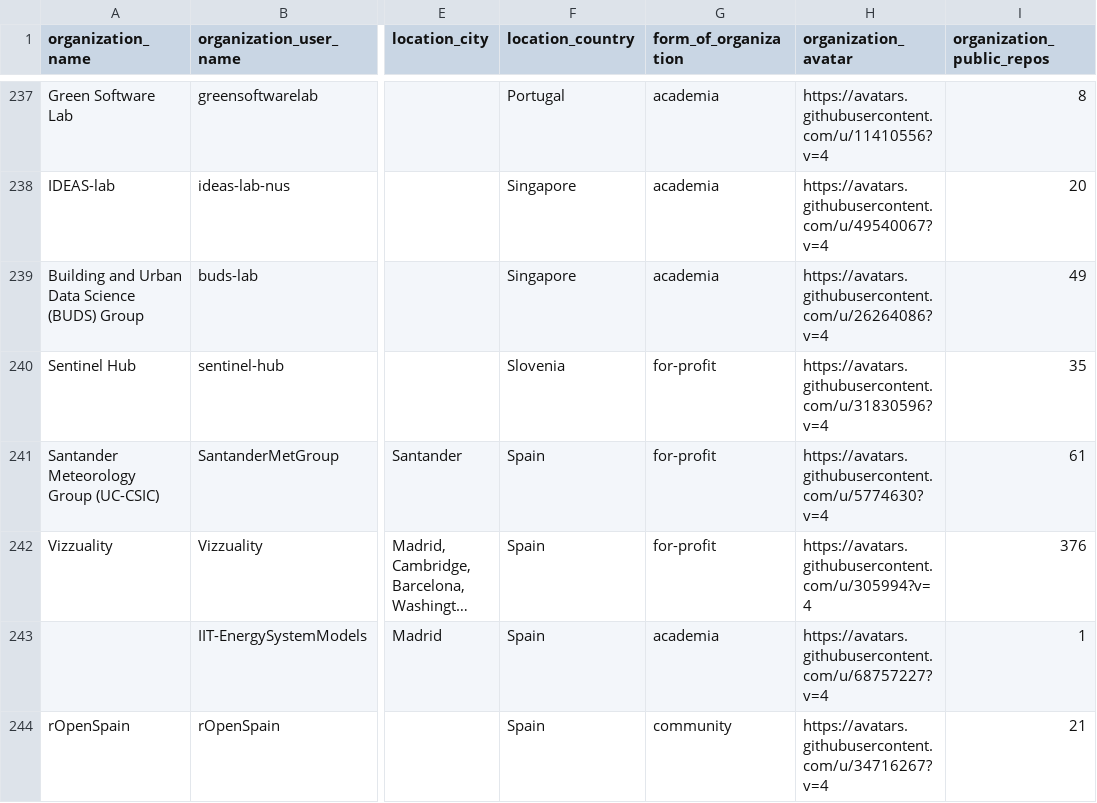
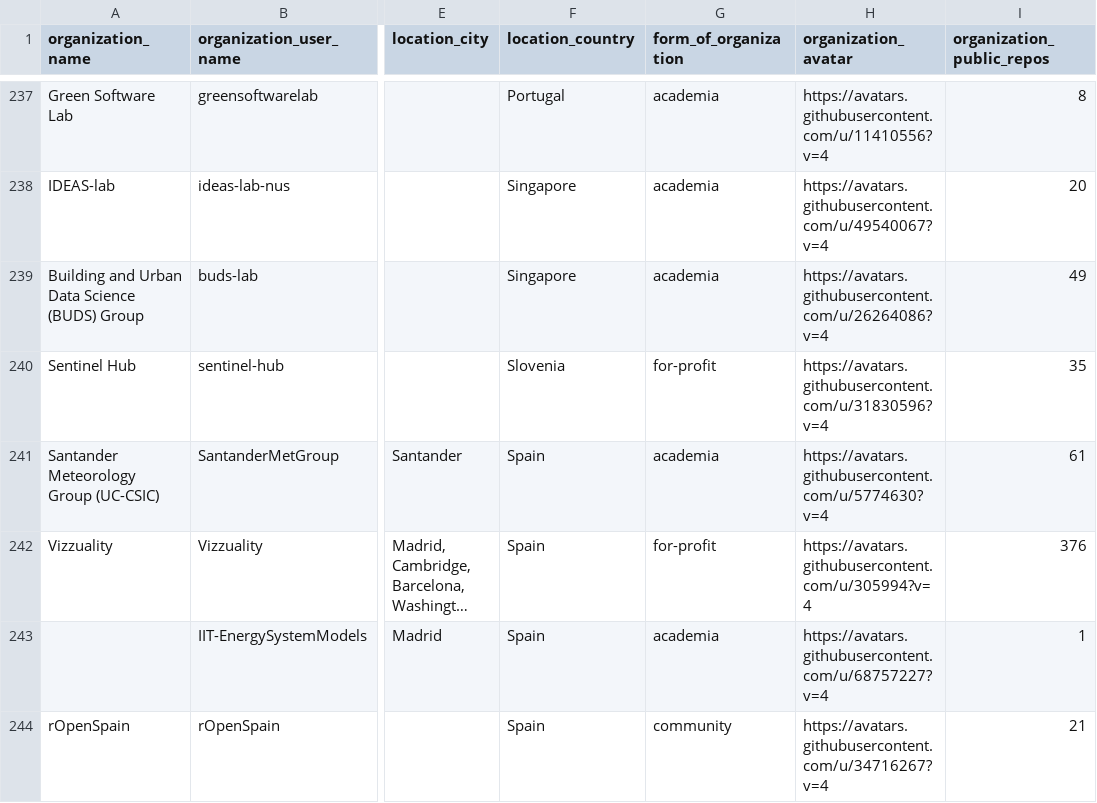
Before and after one commit to protontypes/AwesomeCure, a CSV file: csv/github_organizations.csv, drawn as a sheet; only a part is shown, gaps mark what is left out; long unchanged cells end in …; the diff names each change by its address in the sheet, - before the commit and + after, or states it on an @@ line.

```diff
--- a/csv/github_organizations.csv
+++ b/csv/github_organizations.csv
-G241 (form_of_organization): for-profit
+G241 (form_of_organization): academia
```
Also changed, not shown: 1 other file.
